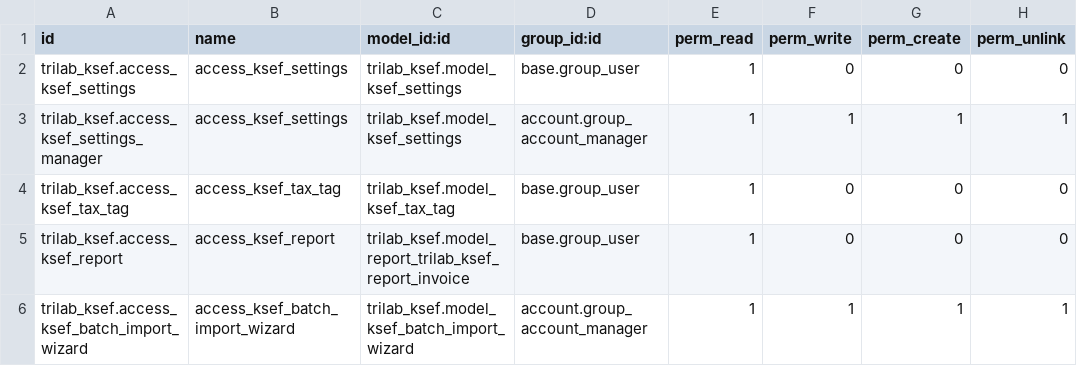
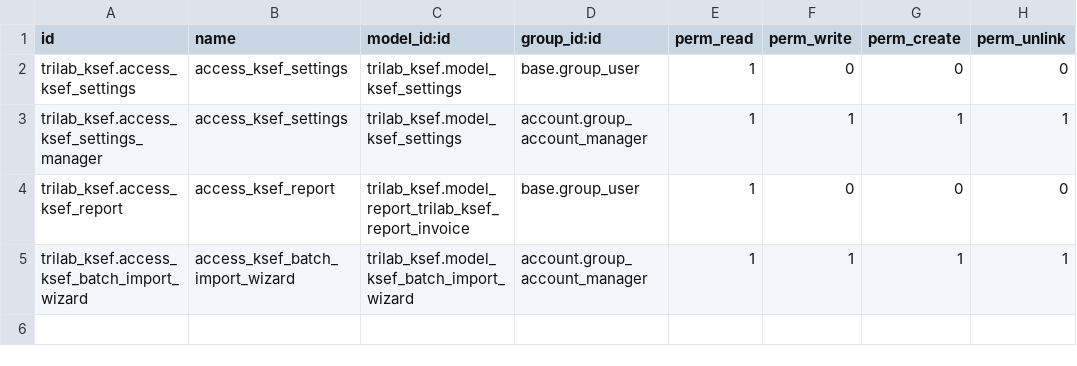
Before and after one commit to ERP-Ukraine/efarmer, a CSV file: trilab_ksef/security/ir.model.access.csv, drawn as a sheet; the diff names each change by its address in the sheet, - before the commit and + after, or states it on an @@ line.

Commit message:
[UPD][EF-404] Updated trilab modules

```diff
--- a/trilab_ksef/security/ir.model.access.csv
+++ b/trilab_ksef/security/ir.model.access.csv
-row 4: trilab_ksef.access_ksef_tax_tag | access_ksef_tax_tag | trilab_ksef.model_ksef_tax_tag | base.group_user | 1 | 0 | 0 | 0
```
Also changed, not shown: trilab_jpk_base/security/ir.model.access.csv, 43 other files.
